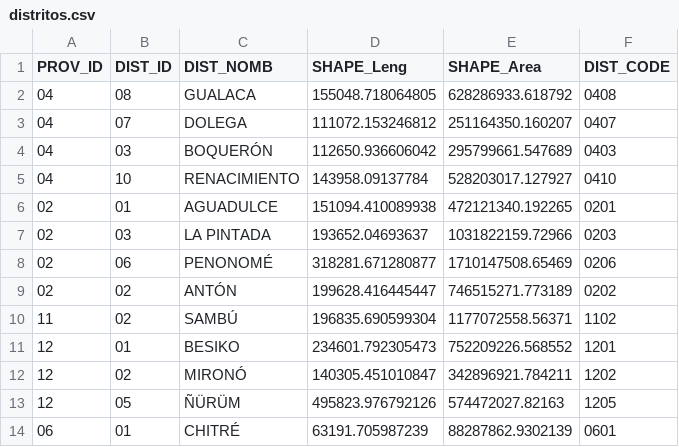
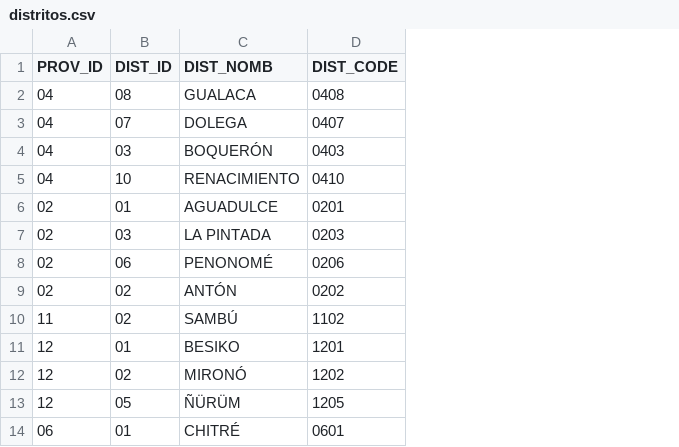
Before and after one commit to viquezr-dev/panama_territorio, a CSV file: data/distritos.csv, drawn as a sheet; only a part is shown; the diff names each change by its address in the sheet, - before the commit and + after, or states it on an @@ line.

```diff
--- a/data/distritos.csv
+++ b/data/distritos.csv
-column D (SHAPE_Leng), rows 2-14: 155048.718064805 | 111072.153246812 | 112650.936606042 | 143958.09137784 | 151094.410089938 | 193652.04693637 | 318281.671280877 | 199628.416445447 | 196835.690599304 | 234601.792305473 | 140305.451010847 | 495823.976792126 | 63191.705987239
-column E (SHAPE_Area), rows 2-14: 628286933.618792 | 251164350.160207 | 295799661.547689 | 528203017.127927 | 472121340.192265 | 1031822159.72966 | 1710147508.65469 | 746515271.773189 | 1177072558.56371 | 752209226.568552 | 342896921.784211 | 574472027.82163 | 88287862.9302139
```
Also changed, not shown: data/provincias.csv.
